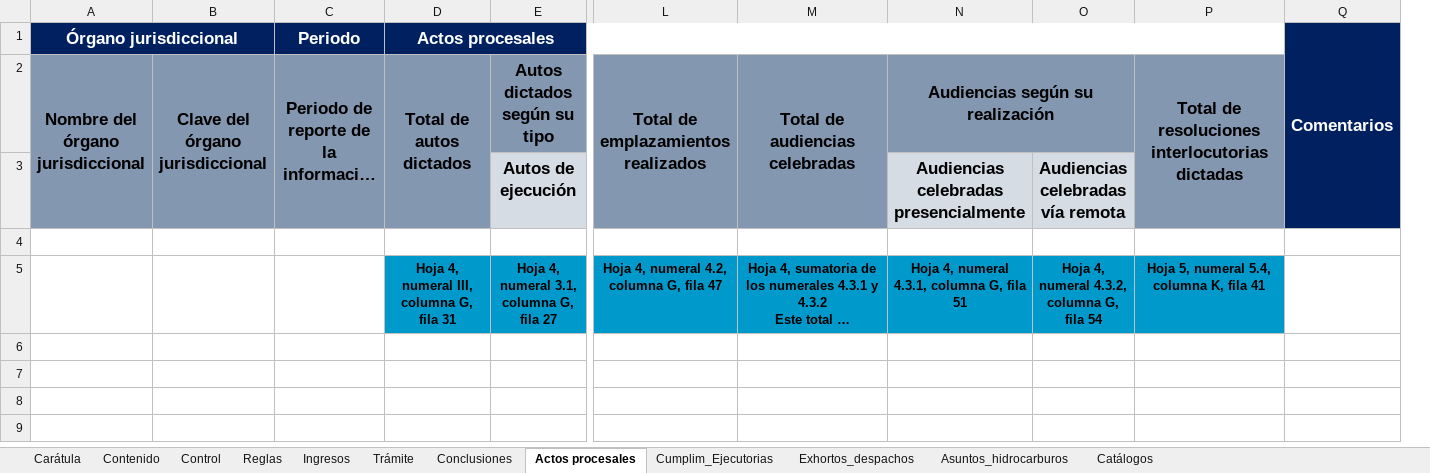
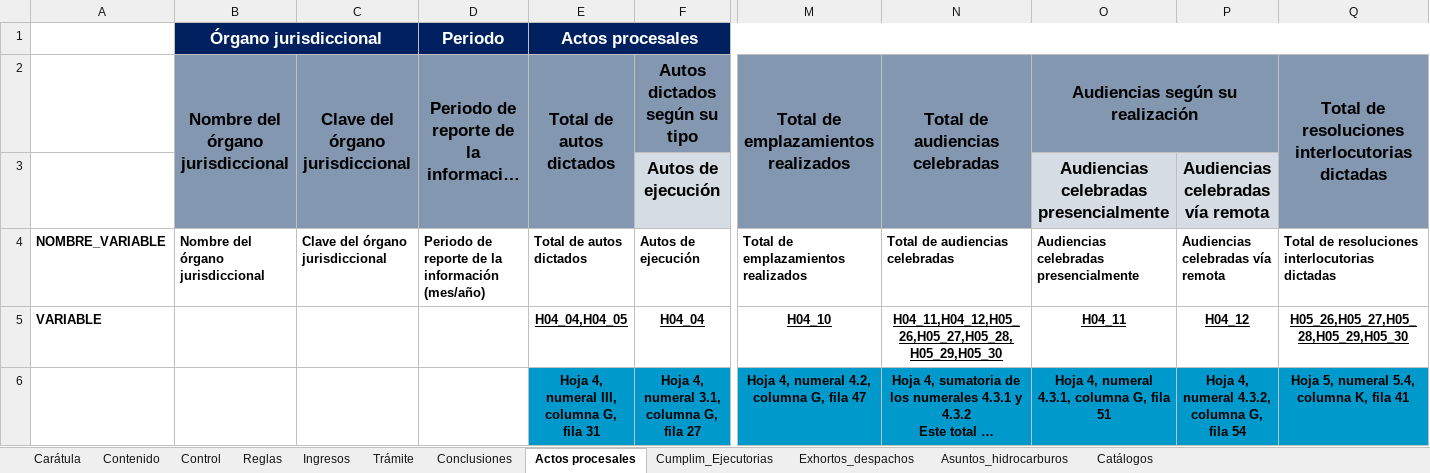
Before and after one commit to fjmd2088/001_Proyectos_R, an Excel workbook: 05_TSA/01_Código_Extracción/02_Estructura_datos/04_Estructura_Datos_Justicia_Agraria_CNIJF2025_VF(20feb2025)_Extraccion_Variables.xlsx, sheet Actos procesales, drawn as a sheet; only a part is shown, gaps mark what is left out; long unchanged cells end in …; values as stored, in another font and other column widths than the file's, no borders; removed rows and columns are numbered as before the commit, all else as after; rows hold the shown columns only; ↵ is a line break in a cell; the diff names each change by its address in the sheet, - before the commit and + after, or states it on an @@ line.

Commit message:
05_TSA (CÓDIGO ESTABLE PARA LA EXTRACCIÓN)
Se configura el código para la extracción de la información y se hace el etiquetado respectivo de la ED.

```diff
--- a/05_TSA/01_Código_Extracción/02_Estructura_datos/04_Estructura_Datos_Justicia_Agraria_CNIJF2025_VF(20feb2025)_Extraccion_Variables.xlsx (sheet Actos procesales)
+++ b/05_TSA/01_Código_Extracción/02_Estructura_datos/04_Estructura_Datos_Justicia_Agraria_CNIJF2025_VF(20feb2025)_Extraccion_Variables.xlsx (sheet Actos procesales)
+column A, row 4: NOMBRE_VARIABLE
-column Q, row 1: Comentarios
-row 4: (empty)
+row 4: NOMBRE_VARIABLE | Nombre del órgano jurisdiccional | Clave del órgano jurisdiccional | Periodo de reporte de la información ↵ (mes/año) | Total de autos dictados | Autos de ejecución | Total de emplazamientos realizados | Total de audiencias celebradas | Audiencias celebradas presencialmente | Audiencias celebradas vía remota | Total de resoluciones interlocutorias dictadas
+row 5: VARIABLE |  |  |  | H04_04,H04_05 | H04_04 | H04_10 | H04_11,H04_12,H05_26,H05_27,H05_28,H05_29,H05_30 | H04_11 | H04_12 | H05_26,H05_27,H05_28,H05_29,H05_30
```
Also changed, not shown: sheet Conclusiones, sheet Exhortos_despachos, sheet Asuntos_hidrocarburos, sheet Cumplim_Ejecutorias, sheet Ingresos, 05_TSA/01_Código_Extracción/04_Resultados/Estructura_Datos/HOJA_INGRESOS_ORI_2024.xlsx, 05_TSA/01_Código_Extracción/04_Resultados/Estructura_Datos/HOJA_TRAMITE_ORI_2024.xlsx, 22 other files.
